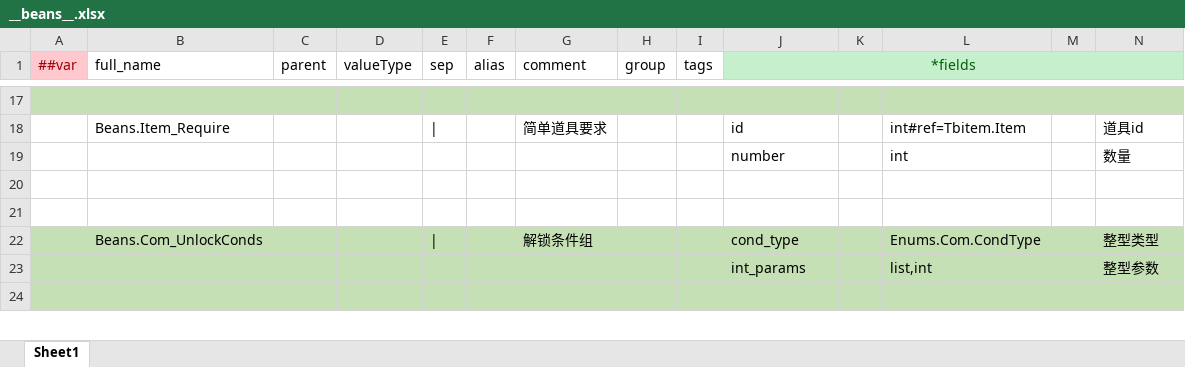
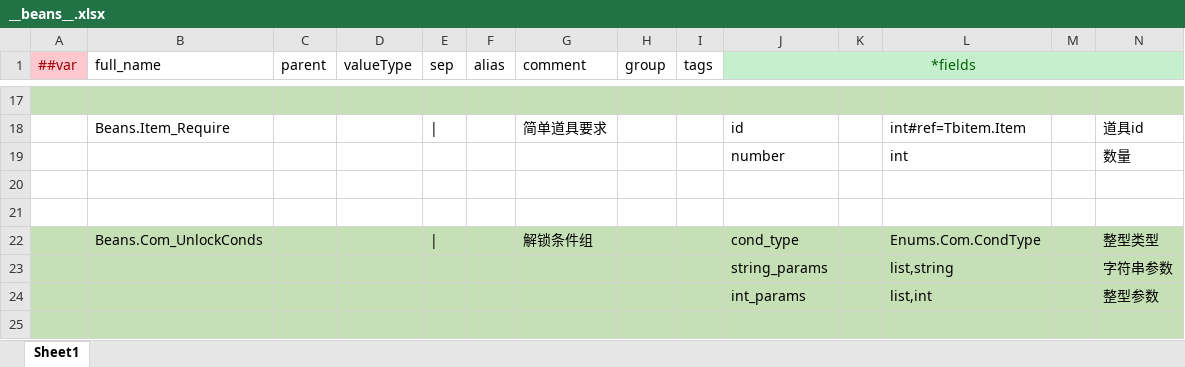
Before and after one commit to BroochWu/ZiStar, an Excel workbook: _ConfigExcels/Datas/__beans__.xlsx, sheet Sheet1, drawn as a sheet; only a part is shown, gaps mark what is left out; values as stored, in another font and other column widths than the file's, no borders; rows hold the shown columns only; the diff names each change by its address in the sheet, - before the commit and + after, or states it on an @@ line.

```diff
--- a/_ConfigExcels/Datas/__beans__.xlsx (sheet Sheet1)
+++ b/_ConfigExcels/Datas/__beans__.xlsx (sheet Sheet1)
+row 23:  |  |  |  |  |  |  |  |  | string_params |  | list,string |  | 字符串参数
```
Also changed, not shown: _ConfigExcels/Datas/__enums__.xlsx, _ConfigExcels/Datas/avg_story.xlsx, 21 other files.
